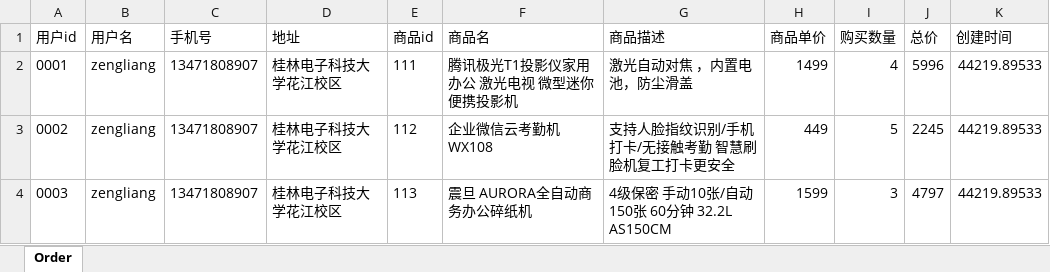
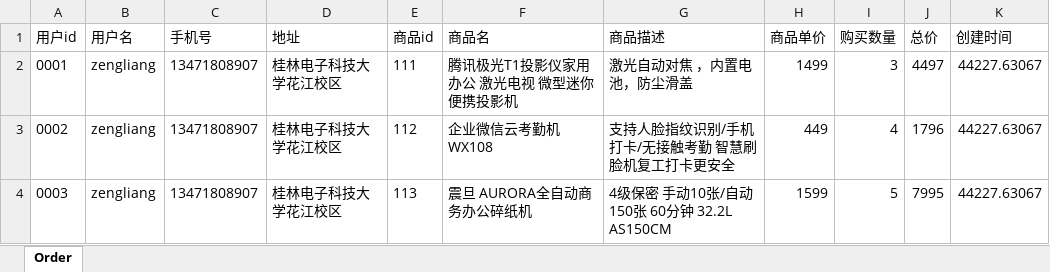
Before and after one commit to BrightenLuo/myFirstGithubProject, an Excel workbook: src/order.xlsx, sheet Order, drawn as a sheet; values as stored, in another font and other column widths than the file's, no borders; the diff names each change by its address in the sheet, - before the commit and + after, or states it on an @@ line.

```diff
--- a/src/order.xlsx (sheet Order)
+++ b/src/order.xlsx (sheet Order)
-I2 (购买数量): 4
+I2 (购买数量): 3
-J2 (总价): 5996
+J2 (总价): 4497
-K2:K4 (创建时间): 44219.89533
+K2:K4 (创建时间): 44227.63067
-I3 (购买数量): 5
+I3 (购买数量): 4
-J3 (总价): 2245
+J3 (总价): 1796
-I4 (购买数量): 3
+I4 (购买数量): 5
-J4 (总价): 4797
+J4 (总价): 7995
```
Also changed, not shown: 7 other files.
